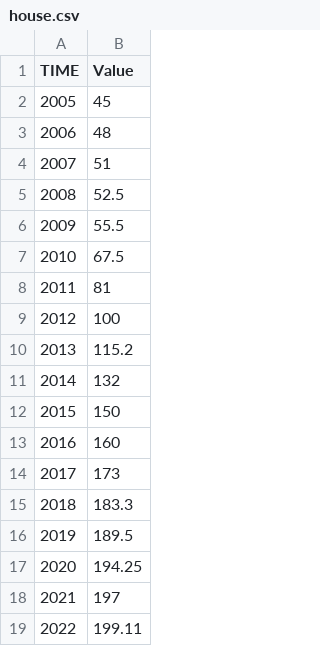
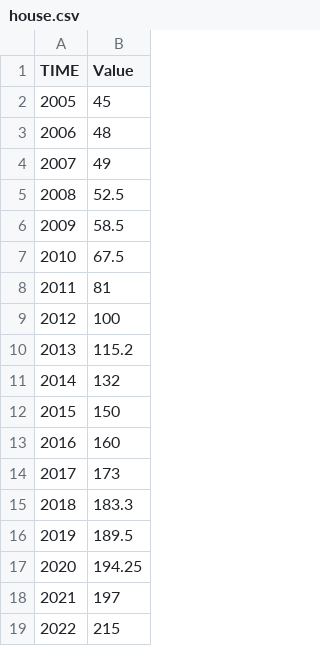
Before and after one commit to ReddySruthi04/House-Price-Prediction, a CSV file: house.csv, drawn as a sheet.

```diff
--- a/house.csv
+++ b/house.csv
@@ -3,5 +3,5 @@
 "2006",48,
-"2007",51,
+"2007",49,
 "2008",52.5,
-"2009",55.5,
+"2009",58.5,
 "2010",67.5,
@@ -18,2 +18,2 @@
 "2021",197,
-"2022",199.11,
+"2022",215,
```
Also changed, not shown: 4 other files.
